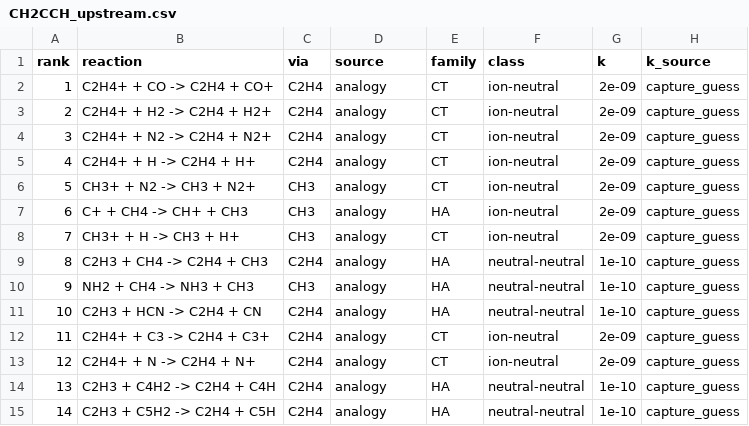
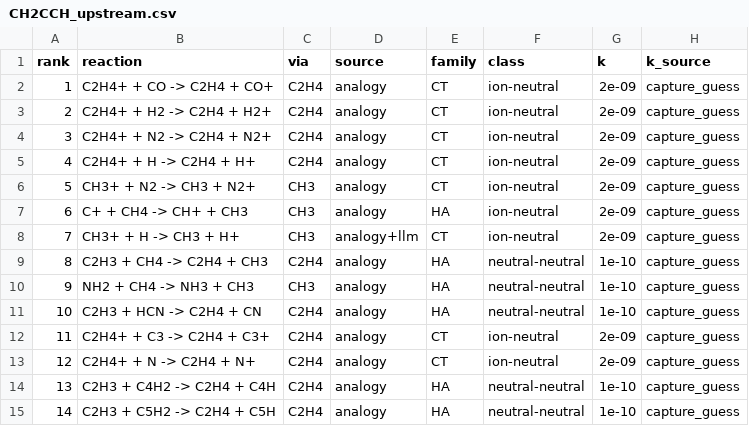
Before and after one commit to javisros/tapir, a CSV file: results/discovery/CH2CCH_upstream.csv, drawn as a sheet; only a part is shown; the diff names each change by its address in the sheet, - before the commit and + after, or states it on an @@ line.

```diff
--- a/results/discovery/CH2CCH_upstream.csv
+++ b/results/discovery/CH2CCH_upstream.csv
-D8 (source): analogy
+D8 (source): analogy+llm
```
Also changed, not shown: results/discovery/CH2CCH.csv, 4 other files.
